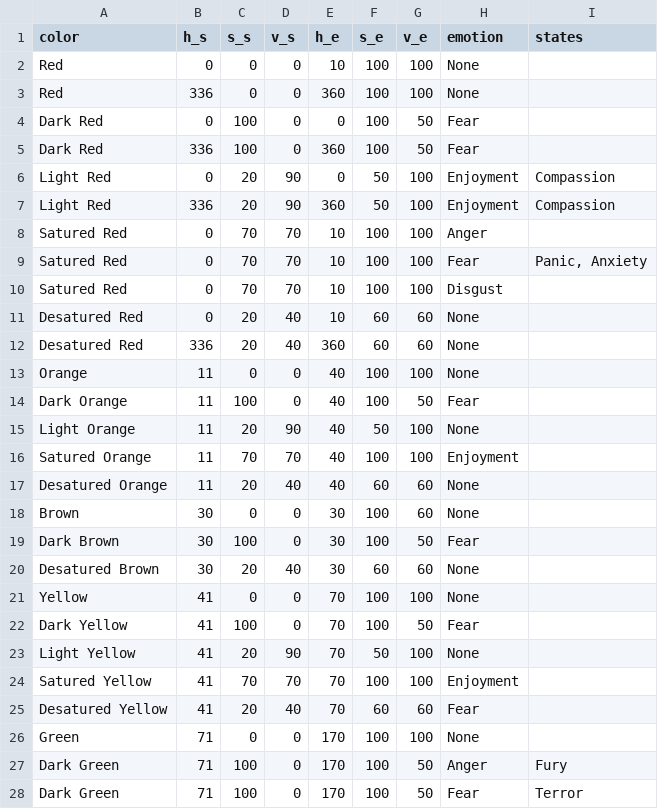
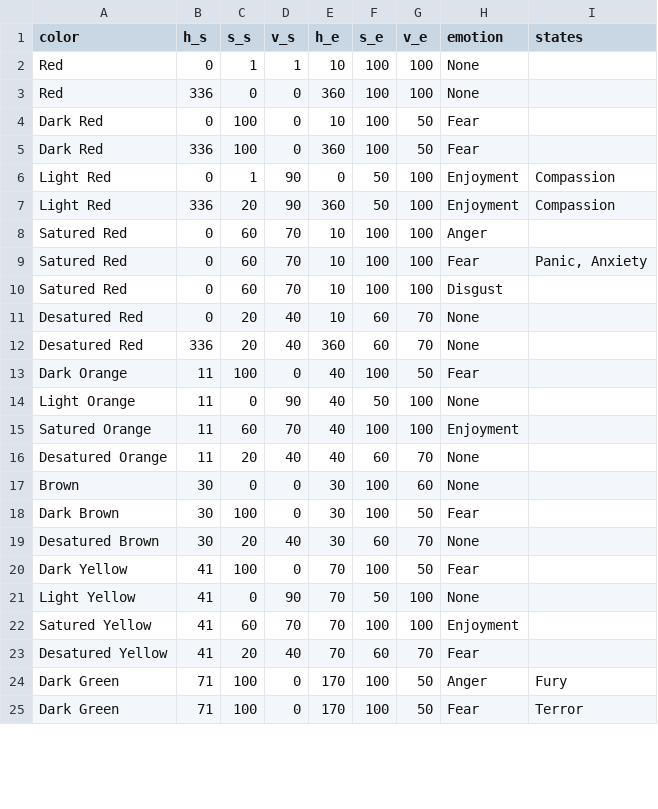
Before and after one commit to airinecarmo/api-emotion-colors-images, a CSV file: color_emotion.csv, drawn as a sheet; only a part is shown; the diff covers the shown part only.

```diff
--- a/color_emotion.csv
+++ b/color_emotion.csv
@@ -1,27 +1,24 @@
 color	h_s	s_s	v_s	h_e	s_e	v_e	emotion	states
-Red	0	0	0	10	100	100	None	
+Red	0	1	1	10	100	100	None	
 Red	336	0	0	360	100	100	None	
-Dark Red	0	100	0	0	100	50	Fear	
+Dark Red	0	100	0	10	100	50	Fear	
 Dark Red	336	100	0	360	100	50	Fear	
-Light Red	0	20	90	0	50	100	Enjoyment	Compassion
+Light Red	0	1	90	0	50	100	Enjoyment	Compassion
 Light Red	336	20	90	360	50	100	Enjoyment	Compassion
-Satured Red	0	70	70	10	100	100	Anger	
-Satured Red	0	70	70	10	100	100	Fear	Panic, Anxiety
-Satured Red	0	70	70	10	100	100	Disgust	
-Desatured Red	0	20	40	10	60	60	None	
-Desatured Red	336	20	40	360	60	60	None	
-Orange	11	0	0	40	100	100	None	
+Satured Red	0	60	70	10	100	100	Anger	
+Satured Red	0	60	70	10	100	100	Fear	Panic, Anxiety
+Satured Red	0	60	70	10	100	100	Disgust	
+Desatured Red	0	20	40	10	60	70	None	
+Desatured Red	336	20	40	360	60	70	None	
 Dark Orange	11	100	0	40	100	50	Fear	
-Light Orange	11	20	90	40	50	100	None	
-Satured Orange	11	70	70	40	100	100	Enjoyment	
-Desatured Orange	11	20	40	40	60	60	None	
+Light Orange	11	0	90	40	50	100	None	
+Satured Orange	11	60	70	40	100	100	Enjoyment	
+Desatured Orange	11	20	40	40	60	70	None	
 Brown	30	0	0	30	100	60	None	
 Dark Brown	30	100	0	30	100	50	Fear	
-Desatured Brown	30	20	40	30	60	60	None	
-Yellow	41	0	0	70	100	100	None	
+Desatured Brown	30	20	40	30	60	70	None	
 Dark Yellow	41	100	0	70	100	50	Fear	
-Light Yellow	41	20	90	70	50	100	None	
-Satured Yellow	41	70	70	70	100	100	Enjoyment	
-Desatured Yellow	41	20	40	70	60	60	Fear	
-Green	71	0	0	170	100	100	None	
+Light Yellow	41	0	90	70	50	100	None	
+Satured Yellow	41	60	70	70	100	100	Enjoyment	
+Desatured Yellow	41	20	40	70	60	70	Fear	
 Dark Green	71	100	0	170	100	50	Anger	Fury
```
Also changed, not shown: 2 added rows, 3 removed rows and 17 edited cells elsewhere in this file, 4 other files.
